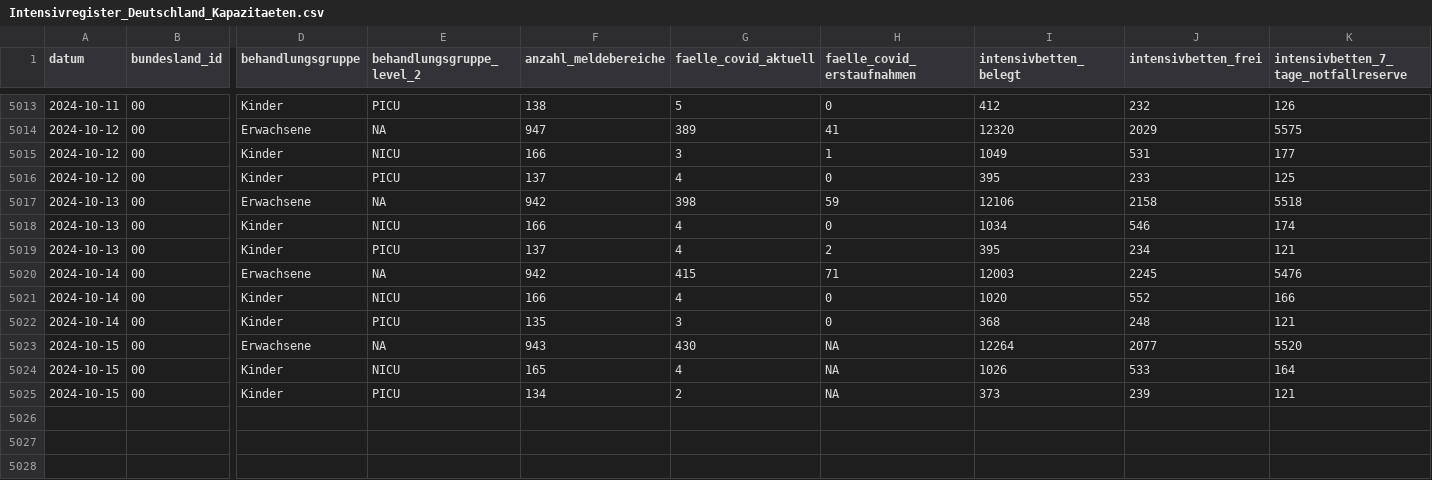
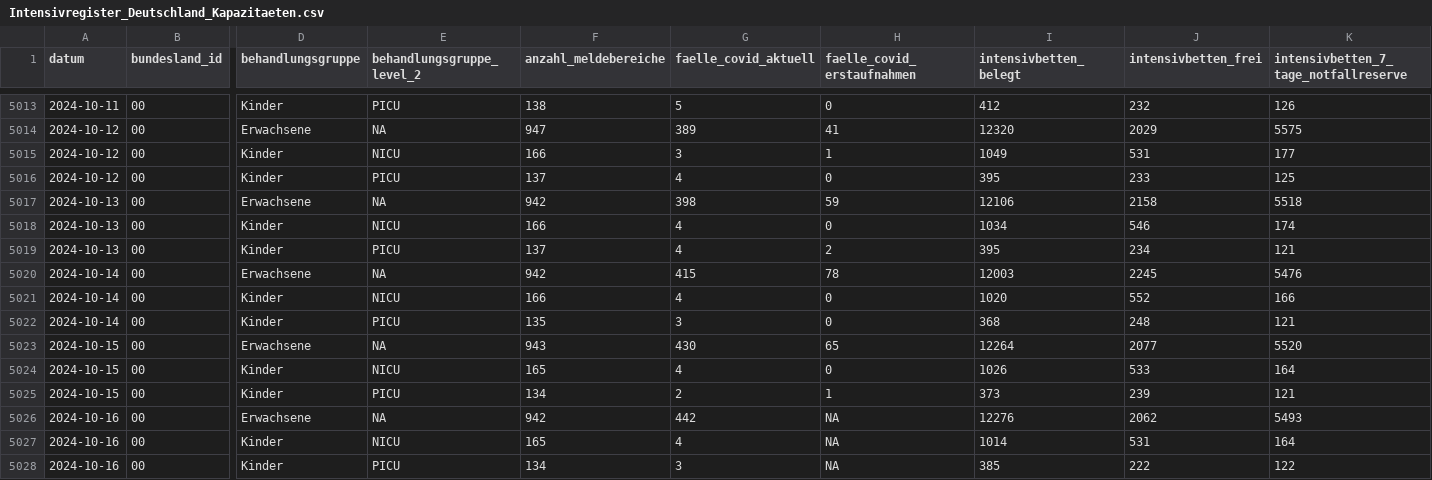
Before and after one commit to robert-koch-institut/Intensivkapazitaeten_und_COVID-19-Intensivbettenbelegung_in_Deutschland, a CSV file: Intensivregister_Deutschland_Kapazitaeten.csv, drawn as a sheet; only a part is shown, gaps mark what is left out; rows hold the shown columns only; the diff names each change by its address in the sheet, - before the commit and + after, or states it on an @@ line.

```diff
--- a/Intensivregister_Deutschland_Kapazitaeten.csv
+++ b/Intensivregister_Deutschland_Kapazitaeten.csv
-H5020 (faelle_covid_erstaufnahmen): 71
+H5020 (faelle_covid_erstaufnahmen): 78
-H5023 (faelle_covid_erstaufnahmen): NA
+H5023 (faelle_covid_erstaufnahmen): 65
-H5024 (faelle_covid_erstaufnahmen): NA
+H5024 (faelle_covid_erstaufnahmen): 0
-H5025 (faelle_covid_erstaufnahmen): NA
+H5025 (faelle_covid_erstaufnahmen): 1
+row 5026: 2024-10-16 | 00 | Erwachsene | NA | 942 | 442 | NA | 12276 | 2062 | 5493
+row 5027: 2024-10-16 | 00 | Kinder | NICU | 165 | 4 | NA | 1014 | 531 | 164
+row 5028: 2024-10-16 | 00 | Kinder | PICU | 134 | 3 | NA | 385 | 222 | 122
```
Also changed, not shown: Intensivregister_Deutschland_Altersgruppen.csv, 8 other files.
